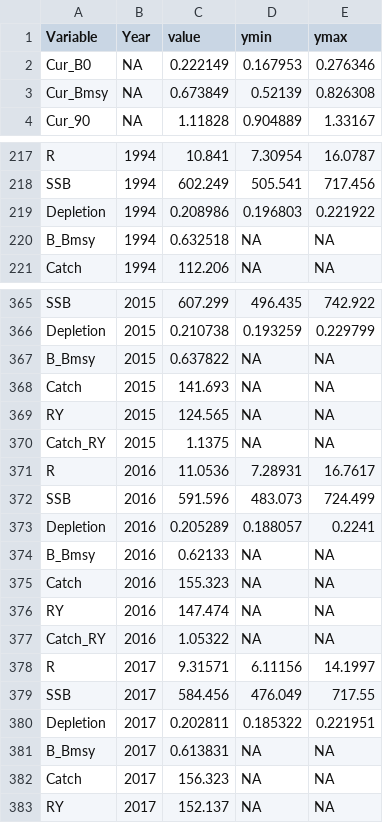
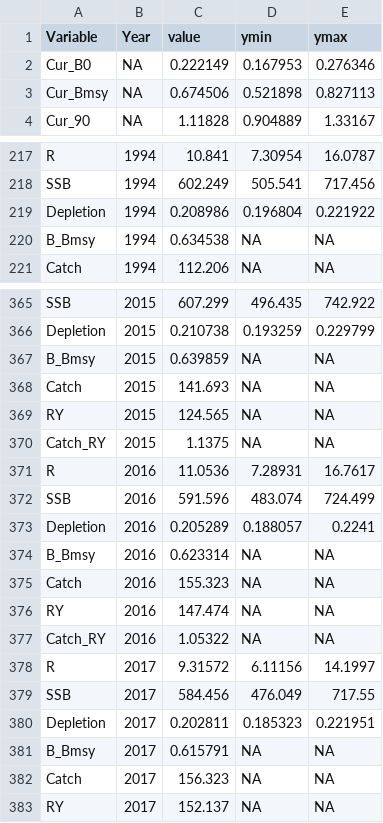
Before and after one commit to jimianelli/NamibianHake, a CSV file: mods/m3/nh_out.csv, drawn as a sheet; only a part is shown, gaps mark what is left out; the diff covers the shown part only.

```diff
--- a/mods/m3/nh_out.csv
+++ b/mods/m3/nh_out.csv
@@ -2,3 +2,3 @@ Variable, Year, value, ymin, ymax
 Cur_B0,NA,0.222149,0.167953,0.276346
-Cur_Bmsy,NA,0.673849,0.52139,0.826308
+Cur_Bmsy,NA,0.674506,0.521898,0.827113
 Cur_90,NA,1.11828,0.904889,1.33167
@@ -218,4 +218,4 @@ R,1994,10.841,7.30954,16.0787
 SSB,1994,602.249,505.541,717.456
-Depletion,1994,0.208986,0.196803,0.221922
-B_Bmsy,1994,0.632518,NA,NA
+Depletion,1994,0.208986,0.196804,0.221922
+B_Bmsy,1994,0.634538,NA,NA
 Catch,1994,112.206,NA,NA
@@ -366,3 +366,3 @@ SSB,2015,607.299,496.435,742.922
 Depletion,2015,0.210738,0.193259,0.229799
-B_Bmsy,2015,0.637822,NA,NA
+B_Bmsy,2015,0.639859,NA,NA
 Catch,2015,141.693,NA,NA
@@ -371,5 +371,5 @@ Catch_RY,2015,1.1375,NA,NA
 R,2016,11.0536,7.28931,16.7617
-SSB,2016,591.596,483.073,724.499
+SSB,2016,591.596,483.074,724.499
 Depletion,2016,0.205289,0.188057,0.2241
-B_Bmsy,2016,0.62133,NA,NA
+B_Bmsy,2016,0.623314,NA,NA
 Catch,2016,155.323,NA,NA
@@ -377,6 +377,6 @@ RY,2016,147.474,NA,NA
 Catch_RY,2016,1.05322,NA,NA
-R,2017,9.31571,6.11156,14.1997
+R,2017,9.31572,6.11156,14.1997
 SSB,2017,584.456,476.049,717.55
-Depletion,2017,0.202811,0.185322,0.221951
-B_Bmsy,2017,0.613831,NA,NA
+Depletion,2017,0.202811,0.185323,0.221951
+B_Bmsy,2017,0.615791,NA,NA
 Catch,2017,156.323,NA,NA
```
Also changed, not shown: 64 edited cells elsewhere in this file, mods/m0/nh_out.csv, mods/m2/nh_out.csv, 22 other files.
